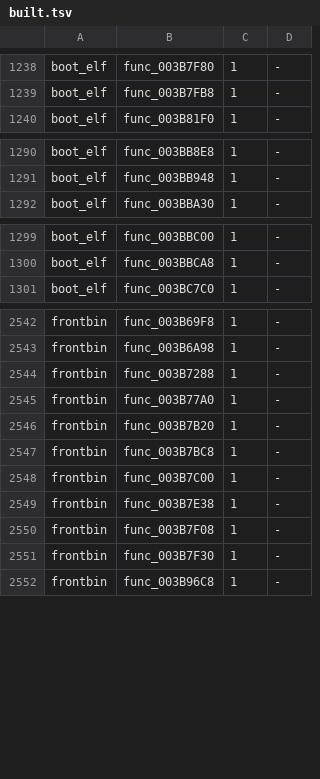
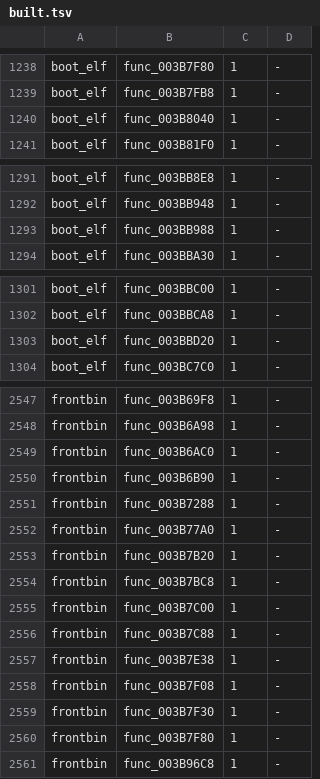
Before and after one commit to OpenRAC/rac3-decomp, a TSV file: config/us/built.tsv, drawn as a sheet; only a part is shown, gaps mark what is left out; the diff covers the shown part only.

Commit message:
feat(frontbin,boot_elf): match 20 functions
- func_003B5858 (736 bytes), src/frontbin/3B5858.c
- func_003B6AC0 (208 bytes), src/frontbin/3B6AC0.c
- func_003B6B90 (1780 bytes), src/frontbin/3B6B90.c
- func_003B7C88 (428 bytes), src/frontbin/3B7C88.c
- func_003B7F80 (88 bytes), src/frontbin/3B7F80.c
- func_003B7FD8 (1108 bytes), src/frontbin/3B7FD8.c
- func_003B8040 (428 bytes), src/boot_elf/text/3B8040.c
- func_003B98A0 (492 bytes), src/frontbin/3B98A0.c
- func_003B9EC8 (1144 bytes), src/frontbin/3B9EC8.c
- func_003BA608 (196 bytes), src/frontbin/3BA608.c
- func_003BB5D0 (156 bytes), src/frontbin/3BB5D0.c
- func_003BB968 (156 bytes), src/frontbin/3BB968.c
- func_003BB988 (156 bytes), src/boot_elf/text/3BB988.c
- func_003BBD20 (156 bytes), src/boot_elf/text/3BBD20.c
- func_003BD760 (60 bytes), src/frontbin/3BD760.c
- func_003BE0F0 (228 bytes), src/boot_elf/text/3BE0F0.c
- func_003BEF00 (300 bytes), src/frontbin/3BEF00.c
- func_003BF058 (136 bytes), src/frontbin/3BF058.c
- func_003C1A80 (2600 bytes), src/frontbin/3C1A80.c
- func_003C25D8 (680 bytes), src/frontbin/3C25D8.c

Each replaces its INCLUDE_ASM marker with plain C built with its file's flags (20 files); a switch's INCLUDE_RODATA lines go with its marker. tools/split_text.py --refresh brings the declarations they add to 1 later files. tools/resolve_symbols.py writes the programs' resolved symbols. Drafts of these functions in nonmatching/ are removed with their rows.

Verified:
- sh tools/carry_us.sh: passed (tools/version_map.py --check included)
- python3 tools/build.py --target all: MATCH frontbin.bin, MATCH boot_elf.bin, MATCH i5bootn.bin
- python3 tests/check_repository.py: repository checks passed
- python3 -m unittest discover -s tests: 207 tests OK
- python3 tools/progress.py --check: passed
- python3 tools/split_text.py --refresh --check --target all: passed
- python3 tools/pr_check.py --target all: passed

```diff
--- a/config/us/built.tsv
+++ b/config/us/built.tsv
@@ -1239,2 +1239,3 @@ boot_elf	func_003B7F80	1	-
 boot_elf	func_003B7FB8	1	-
+boot_elf	func_003B8040	1	-
 boot_elf	func_003B81F0	1	-
@@ -1291,2 +1292,3 @@ boot_elf	func_003BB8E8	1	-
 boot_elf	func_003BB948	1	-
+boot_elf	func_003BB988	1	-
 boot_elf	func_003BBA30	1	-
@@ -1300,2 +1302,3 @@ boot_elf	func_003BBC00	1	-
 boot_elf	func_003BBCA8	1	-
+boot_elf	func_003BBD20	1	-
 boot_elf	func_003BC7C0	1	-
@@ -2543,2 +2548,4 @@ frontbin	func_003B69F8	1	-
 frontbin	func_003B6A98	1	-
+frontbin	func_003B6AC0	1	-
+frontbin	func_003B6B90	1	-
 frontbin	func_003B7288	1	-
@@ -2548,2 +2555,3 @@ frontbin	func_003B7BC8	1	-
 frontbin	func_003B7C00	1	-
+frontbin	func_003B7C88	1	-
 frontbin	func_003B7E38	1	-
@@ -2551,2 +2559,3 @@ frontbin	func_003B7F08	1	-
 frontbin	func_003B7F30	1	-
+frontbin	func_003B7F80	1	-
 frontbin	func_003B96C8	1	-
```
Also changed, not shown: 9 added rows elsewhere in this file, nonmatching/functional.tsv, 46 other files.
